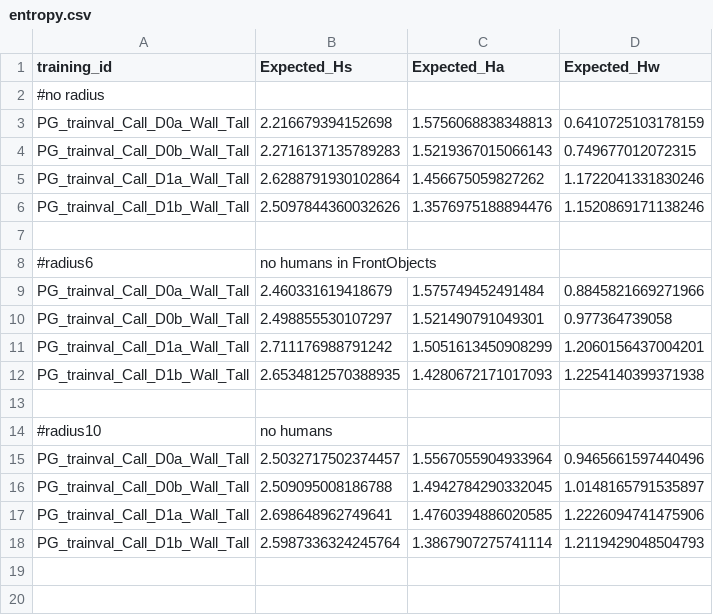
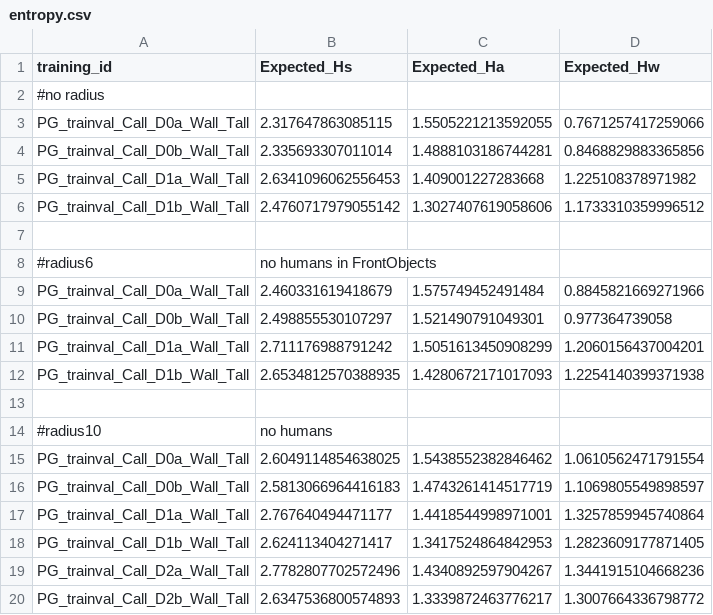
Before and after one commit to SaraMo14/nuscenes-pg, a CSV file: example/results/entropy.csv, drawn as a sheet; removed rows and columns are numbered as before the commit, all else as after; the diff names each change by its address in the sheet, - before the commit and + after, or states it on an @@ line.

```diff
--- a/example/results/entropy.csv
+++ b/example/results/entropy.csv
-row 3: PG_trainval_Call_D0a_Wall_Tall | 2.216679394152698 | 1.5756068838348813 | 0.6410725103178159
-row 4: PG_trainval_Call_D0b_Wall_Tall | 2.2716137135789283 | 1.5219367015066143 | 0.749677012072315
-row 5: PG_trainval_Call_D1a_Wall_Tall | 2.6288791930102864 | 1.456675059827262 | 1.1722041331830246
-row 6: PG_trainval_Call_D1b_Wall_Tall | 2.5097844360032626 | 1.3576975188894476 | 1.1520869171138246
+row 3: PG_trainval_Call_D0a_Wall_Tall | 2.317647863085115 | 1.5505221213592055 | 0.7671257417259066
+row 4: PG_trainval_Call_D0b_Wall_Tall | 2.335693307011014 | 1.4888103186744281 | 0.8468829883365856
+row 5: PG_trainval_Call_D1a_Wall_Tall | 2.6341096062556453 | 1.409001227283668 | 1.225108378971982
+row 6: PG_trainval_Call_D1b_Wall_Tall | 2.4760717979055142 | 1.3027407619058606 | 1.1733310359996512
-row 15: PG_trainval_Call_D0a_Wall_Tall | 2.5032717502374457 | 1.5567055904933964 | 0.9465661597440496
-row 16: PG_trainval_Call_D0b_Wall_Tall | 2.509095008186788 | 1.4942784290332045 | 1.0148165791535897
-row 17: PG_trainval_Call_D1a_Wall_Tall | 2.698648962749641 | 1.4760394886020585 | 1.2226094741475906
-row 18: PG_trainval_Call_D1b_Wall_Tall | 2.5987336324245764 | 1.3867907275741114 | 1.2119429048504793
+row 15: PG_trainval_Call_D0a_Wall_Tall | 2.6049114854638025 | 1.5438552382846462 | 1.0610562471791554
+row 16: PG_trainval_Call_D0b_Wall_Tall | 2.5813066964416183 | 1.4743261414517719 | 1.1069805549898597
+row 17: PG_trainval_Call_D1a_Wall_Tall | 2.767640494471177 | 1.4418544998971001 | 1.3257859945740864
+row 18: PG_trainval_Call_D1b_Wall_Tall | 2.624113404271417 | 1.3417524864842953 | 1.2823609177871405
+row 19: PG_trainval_Call_D2a_Wall_Tall | 2.7782807702572496 | 1.4340892597904267 | 1.3441915104668236
+row 20: PG_trainval_Call_D2b_Wall_Tall | 2.6347536800574893 | 1.3339872463776217 | 1.3007664336798772
```
Also changed, not shown: example/results/nll.csv, 46 other files.
